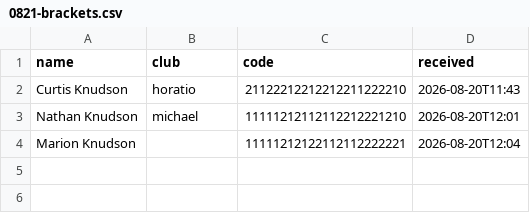
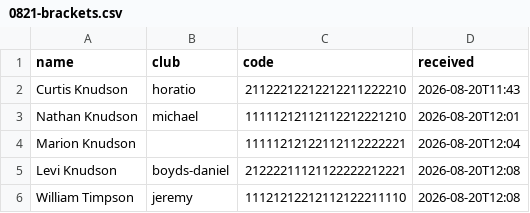
Before and after one commit to curtisknudson/claude-cp-softball-analysis, a CSV file: 0821-brackets.csv, drawn as a sheet; the diff names each change by its address in the sheet, - before the commit and + after, or states it on an @@ line.

Commit message:
Add willy and levi predictions

```diff
--- a/0821-brackets.csv
+++ b/0821-brackets.csv
+row 5: Levi Knudson | boyds-daniel | 21222211121122222212221 | 2026-08-20T12:08
+row 6: William Timpson | jeremy | 11121212212112122211110 | 2026-08-20T12:08
```
Also changed, not shown: 1 other file.
